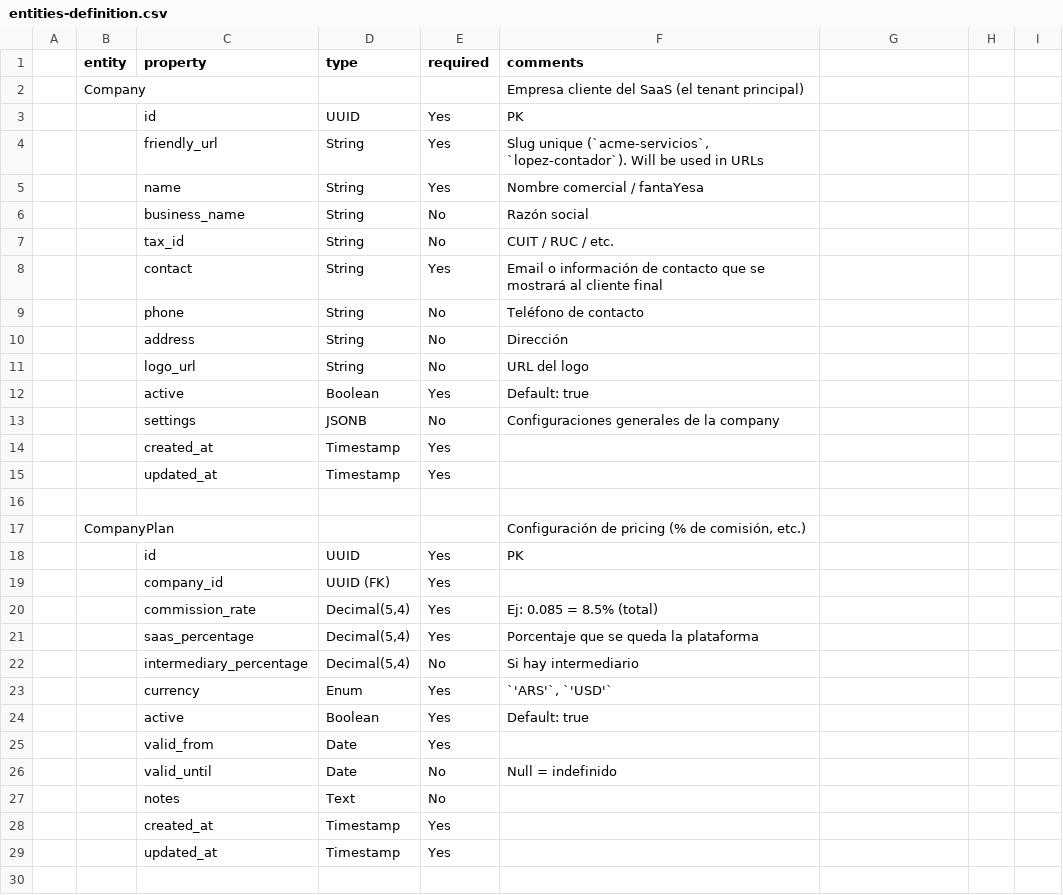
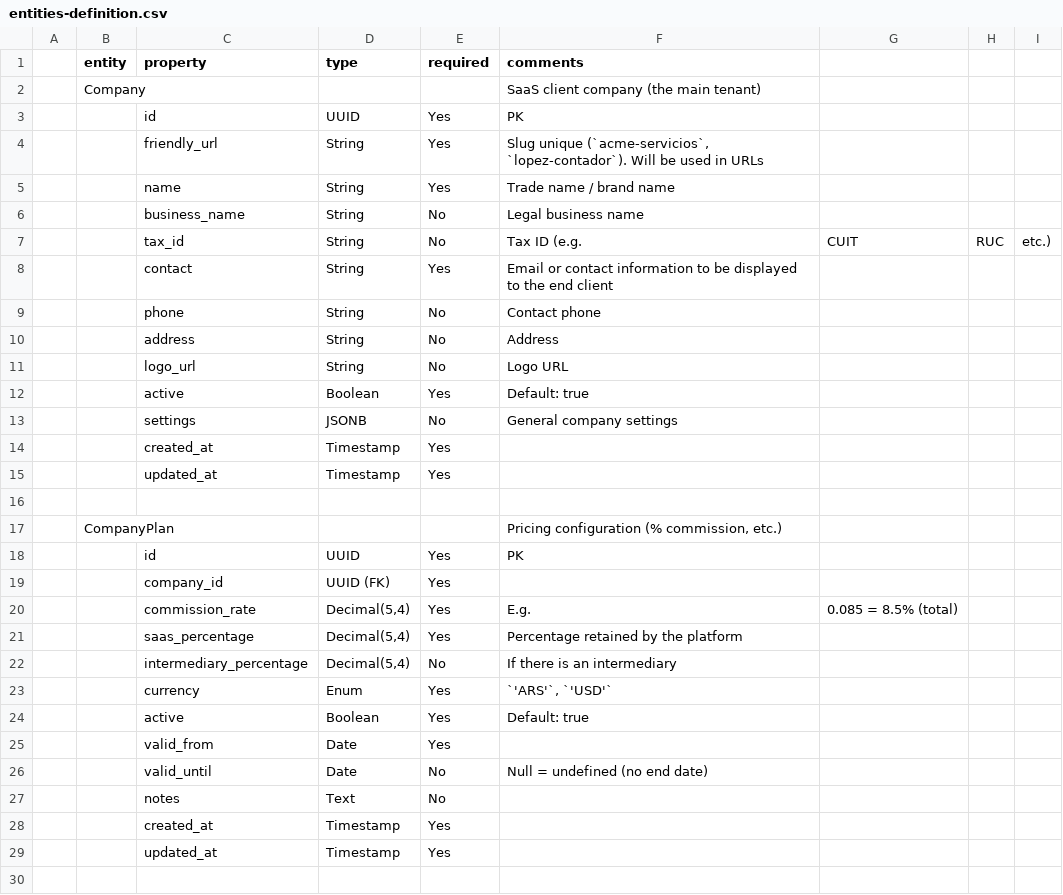
Before and after one commit to kazuyakuza/cobranza-app_entities, a CSV file: .agent/project-info/entities-definition.csv, drawn as a sheet; only a part is shown; the diff covers the shown part only.

Commit message:
docs: translate CSV comments from Spanish to English

```diff
--- a/.agent/project-info/entities-definition.csv
+++ b/.agent/project-info/entities-definition.csv
@@ -1,14 +1,14 @@
 ,entity,property,type,required,comments
-,Company,,,,Empresa cliente del SaaS (el tenant principal)
+,Company,,,,SaaS client company (the main tenant)
 ,,id,UUID,Yes,PK
 ,,friendly_url,String,Yes,"Slug unique (`acme-servicios`, `lopez-contador`). Will be used in URLs"
-,,name,String,Yes,Nombre comercial / fantaYesa
-,,business_name,String,No,Razón social
-,,tax_id,String,No,CUIT / RUC / etc.
-,,contact,String,Yes,Email o información de contacto que se mostrará al cliente final
-,,phone,String,No,Teléfono de contacto
-,,address,String,No,Dirección
-,,logo_url,String,No,URL del logo
+,,name,String,Yes,Trade name / brand name
+,,business_name,String,No,Legal business name
+,,tax_id,String,No,Tax ID (e.g., CUIT, RUC, etc.)
+,,contact,String,Yes,Email or contact information to be displayed to the end client
+,,phone,String,No,Contact phone
+,,address,String,No,Address
+,,logo_url,String,No,Logo URL
 ,,active,Boolean,Yes,Default: true
-,,settings,JSONB,No,Configuraciones generales de la company
+,,settings,JSONB,No,General company settings
 ,,created_at,Timestamp,Yes,
@@ -16,8 +16,8 @@
 ,,,,,
-,CompanyPlan,,,,"Configuración de pricing (% de comisión, etc.)"
+,CompanyPlan,,,,"Pricing configuration (% commission, etc.)"
 ,,id,UUID,Yes,PK
 ,,company_id,UUID (FK),Yes,
-,,commission_rate,"Decimal(5,4)",Yes,Ej: 0.085 = 8.5% (total)
-,,saas_percentage,"Decimal(5,4)",Yes,Porcentaje que se queda la plataforma
-,,intermediary_percentage,"Decimal(5,4)",No,Si hay intermediario
+,,commission_rate,"Decimal(5,4)",Yes,E.g., 0.085 = 8.5% (total)
+,,saas_percentage,"Decimal(5,4)",Yes,Percentage retained by the platform
+,,intermediary_percentage,"Decimal(5,4)",No,If there is an intermediary
 ,,currency,Enum,Yes,"`'ARS'`, `'USD'`"
@@ -25,3 +25,3 @@
 ,,valid_from,Date,Yes,
-,,valid_until,Date,No,Null = indefinido
+,,valid_until,Date,No,Null = undefined (no end date)
 ,,notes,Text,No,
```
Also changed, not shown: 105 edited cells elsewhere in this file.
